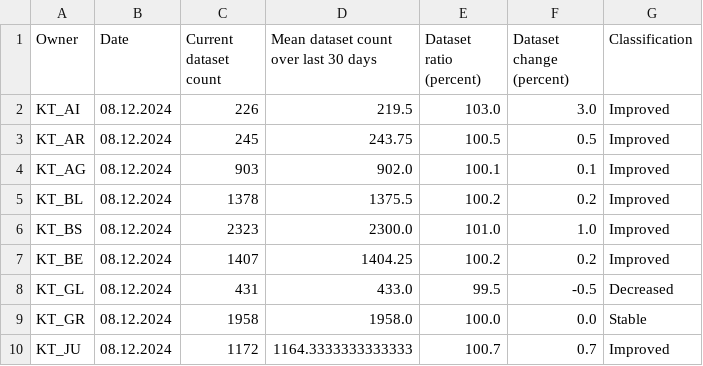
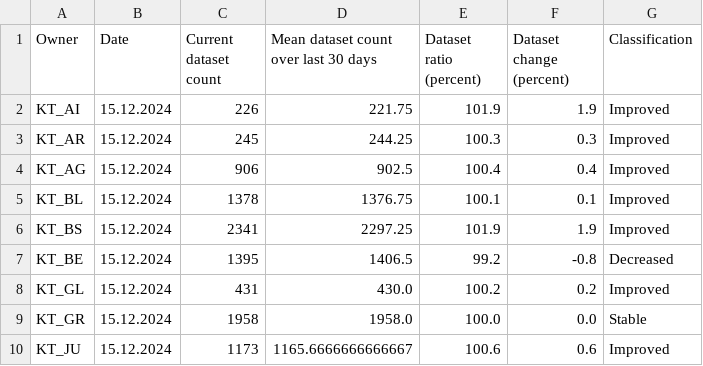
Before and after one commit to davidoesch/geoservice_harvester_poc, a CSV file: data/geoservices_changestats_CH.csv, drawn as a sheet; only a part is shown; the diff covers the shown part only.

Commit message:
Calculate change statistics

```diff
--- a/data/geoservices_changestats_CH.csv
+++ b/data/geoservices_changestats_CH.csv
@@ -1,10 +1,10 @@
 Owner,Date,Current dataset count,Mean dataset count over last 30 days,Dataset ratio (percent),Dataset change (percent),Classification
-KT_AI,08.12.2024,226,219.5,103.0,3.0,Improved
-KT_AR,08.12.2024,245,243.75,100.5,0.5,Improved
-KT_AG,08.12.2024,903,902.0,100.1,0.1,Improved
-KT_BL,08.12.2024,1378,1375.5,100.2,0.2,Improved
-KT_BS,08.12.2024,2323,2300.0,101.0,1.0,Improved
-KT_BE,08.12.2024,1407,1404.25,100.2,0.2,Improved
-KT_GL,08.12.2024,431,433.0,99.5,-0.5,Decreased
-KT_GR,08.12.2024,1958,1958.0,100.0,0.0,Stable
-KT_JU,08.12.2024,1172,1164.3333333333333,100.7,0.7,Improved
+KT_AI,15.12.2024,226,221.75,101.9,1.9,Improved
+KT_AR,15.12.2024,245,244.25,100.3,0.3,Improved
+KT_AG,15.12.2024,906,902.5,100.4,0.4,Improved
+KT_BL,15.12.2024,1378,1376.75,100.1,0.1,Improved
+KT_BS,15.12.2024,2341,2297.25,101.9,1.9,Improved
+KT_BE,15.12.2024,1395,1406.5,99.2,-0.8,Decreased
+KT_GL,15.12.2024,431,430.0,100.2,0.2,Improved
+KT_GR,15.12.2024,1958,1958.0,100.0,0.0,Stable
+KT_JU,15.12.2024,1173,1165.6666666666667,100.6,0.6,Improved
```
Also changed, not shown: 53 edited cells elsewhere in this file.
